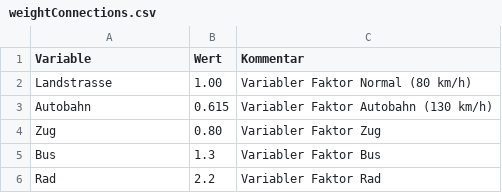
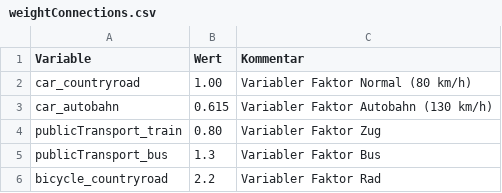
Before and after one commit to kamon25/GAMS, a CSV file: Data/weightConnections.csv, drawn as a sheet.

```diff
--- a/Data/weightConnections.csv
+++ b/Data/weightConnections.csv
@@ -1,6 +1,6 @@
 Variable;Wert;Kommentar
-Landstrasse;1.00;Variabler Faktor Normal (80 km/h)
-Autobahn;0.615;Variabler Faktor Autobahn (130 km/h)
-Zug;0.80;Variabler Faktor Zug
-Bus;1.3;Variabler Faktor Bus
-Rad;2.2;Variabler Faktor Rad
+car_countryroad;1.00;Variabler Faktor Normal (80 km/h)
+car_autobahn;0.615;Variabler Faktor Autobahn (130 km/h)
+publicTransport_train;0.80;Variabler Faktor Zug
+publicTransport_bus;1.3;Variabler Faktor Bus
+bicycle_countryroad;2.2;Variabler Faktor Rad
```
Also changed, not shown: 6 other files.
